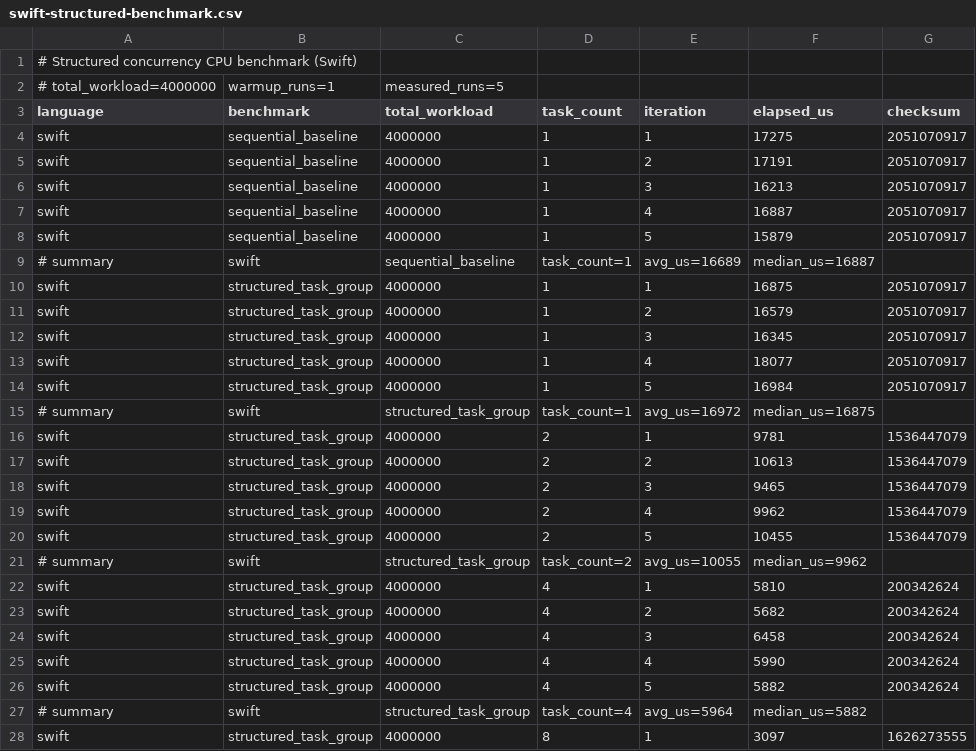
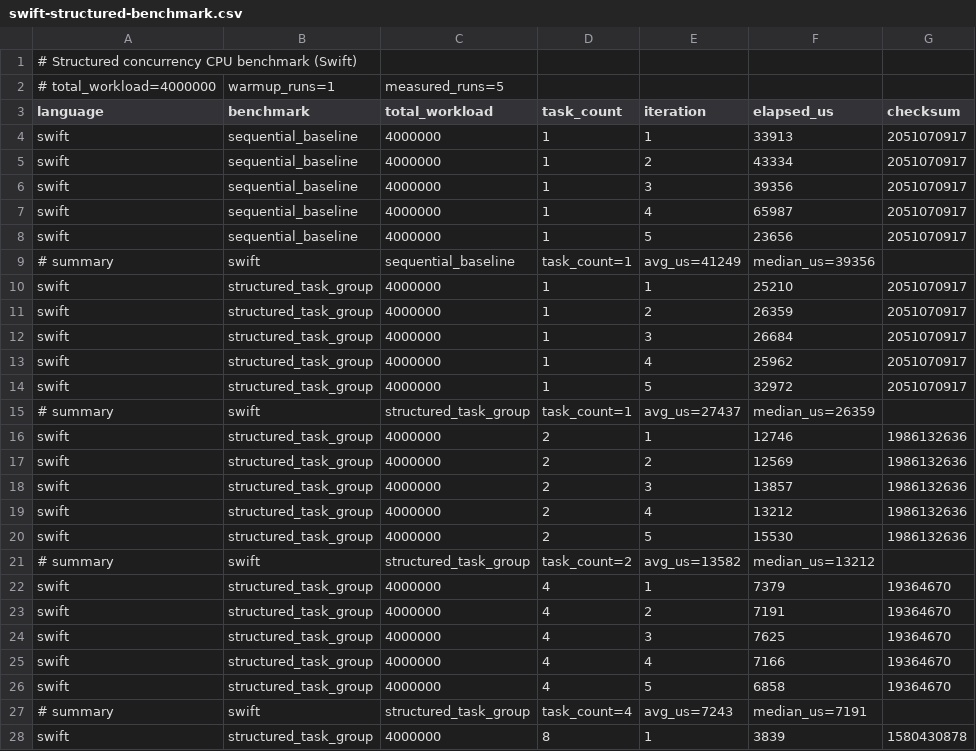
Before and after one commit to CJPLUK/CJTaskgroupBenchmark, a CSV file: results/swift-structured-benchmark.csv, drawn as a sheet; only a part is shown; the diff covers the shown part only.

```diff
--- a/results/swift-structured-benchmark.csv
+++ b/results/swift-structured-benchmark.csv
@@ -3,26 +3,26 @@
 language,benchmark,total_workload,task_count,iteration,elapsed_us,checksum
-swift,sequential_baseline,4000000,1,1,17275,2051070917
-swift,sequential_baseline,4000000,1,2,17191,2051070917
-swift,sequential_baseline,4000000,1,3,16213,2051070917
-swift,sequential_baseline,4000000,1,4,16887,2051070917
-swift,sequential_baseline,4000000,1,5,15879,2051070917
-# summary,swift,sequential_baseline,task_count=1,avg_us=16689,median_us=16887
-swift,structured_task_group,4000000,1,1,16875,2051070917
-swift,structured_task_group,4000000,1,2,16579,2051070917
-swift,structured_task_group,4000000,1,3,16345,2051070917
-swift,structured_task_group,4000000,1,4,18077,2051070917
-swift,structured_task_group,4000000,1,5,16984,2051070917
-# summary,swift,structured_task_group,task_count=1,avg_us=16972,median_us=16875
-swift,structured_task_group,4000000,2,1,9781,1536447079
-swift,structured_task_group,4000000,2,2,10613,1536447079
-swift,structured_task_group,4000000,2,3,9465,1536447079
-swift,structured_task_group,4000000,2,4,9962,1536447079
-swift,structured_task_group,4000000,2,5,10455,1536447079
-# summary,swift,structured_task_group,task_count=2,avg_us=10055,median_us=9962
-swift,structured_task_group,4000000,4,1,5810,200342624
-swift,structured_task_group,4000000,4,2,5682,200342624
-swift,structured_task_group,4000000,4,3,6458,200342624
-swift,structured_task_group,4000000,4,4,5990,200342624
-swift,structured_task_group,4000000,4,5,5882,200342624
-# summary,swift,structured_task_group,task_count=4,avg_us=5964,median_us=5882
-swift,structured_task_group,4000000,8,1,3097,1626273555
+swift,sequential_baseline,4000000,1,1,33913,2051070917
+swift,sequential_baseline,4000000,1,2,43334,2051070917
+swift,sequential_baseline,4000000,1,3,39356,2051070917
+swift,sequential_baseline,4000000,1,4,65987,2051070917
+swift,sequential_baseline,4000000,1,5,23656,2051070917
+# summary,swift,sequential_baseline,task_count=1,avg_us=41249,median_us=39356
+swift,structured_task_group,4000000,1,1,25210,2051070917
+swift,structured_task_group,4000000,1,2,26359,2051070917
+swift,structured_task_group,4000000,1,3,26684,2051070917
+swift,structured_task_group,4000000,1,4,25962,2051070917
+swift,structured_task_group,4000000,1,5,32972,2051070917
+# summary,swift,structured_task_group,task_count=1,avg_us=27437,median_us=26359
+swift,structured_task_group,4000000,2,1,12746,1986132636
+swift,structured_task_group,4000000,2,2,12569,1986132636
+swift,structured_task_group,4000000,2,3,13857,1986132636
+swift,structured_task_group,4000000,2,4,13212,1986132636
+swift,structured_task_group,4000000,2,5,15530,1986132636
+# summary,swift,structured_task_group,task_count=2,avg_us=13582,median_us=13212
+swift,structured_task_group,4000000,4,1,7379,19364670
+swift,structured_task_group,4000000,4,2,7191,19364670
+swift,structured_task_group,4000000,4,3,7625,19364670
+swift,structured_task_group,4000000,4,4,7166,19364670
+swift,structured_task_group,4000000,4,5,6858,19364670
+# summary,swift,structured_task_group,task_count=4,avg_us=7243,median_us=7191
+swift,structured_task_group,4000000,8,1,3839,1580430878
```
Also changed, not shown: 46 edited cells elsewhere in this file, results/cangjie-structured-benchmark.csv, 5 other files.
